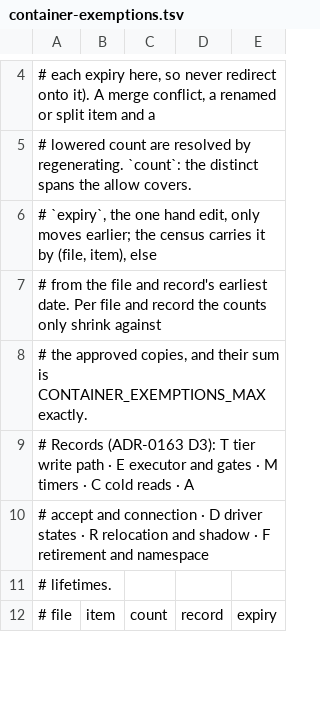
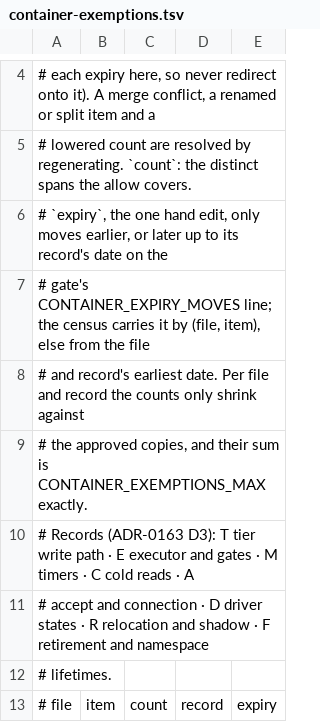
Before and after one commit to kevincaicedo/infinitydb, a TSV file: docs/container-exemptions.tsv, drawn as a sheet; only a part is shown, gaps mark what is left out; the diff covers the shown part only.

```diff
--- a/docs/container-exemptions.tsv
+++ b/docs/container-exemptions.tsv
@@ -5,4 +5,5 @@
 # lowered count are resolved by regenerating. `count`: the distinct spans the allow covers.
-# `expiry`, the one hand edit, only moves earlier; the census carries it by (file, item), else
-# from the file and record's earliest date. Per file and record the counts only shrink against
+# `expiry`, the one hand edit, only moves earlier, or later up to its record's date on the
+# gate's CONTAINER_EXPIRY_MOVES line; the census carries it by (file, item), else from the file
+# and record's earliest date. Per file and record the counts only shrink against
 # the approved copies, and their sum is CONTAINER_EXEMPTIONS_MAX exactly.
```
Also changed, not shown: 56 edited cells elsewhere in this file, 1 other file.
